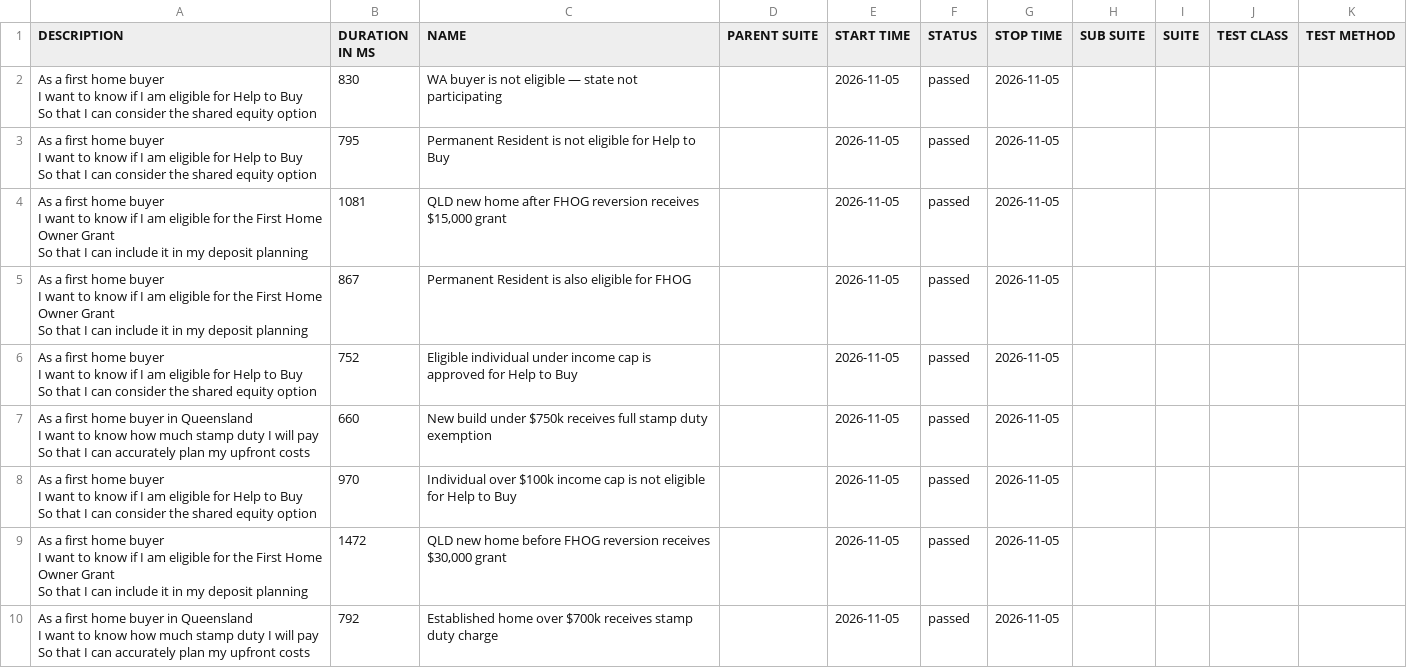
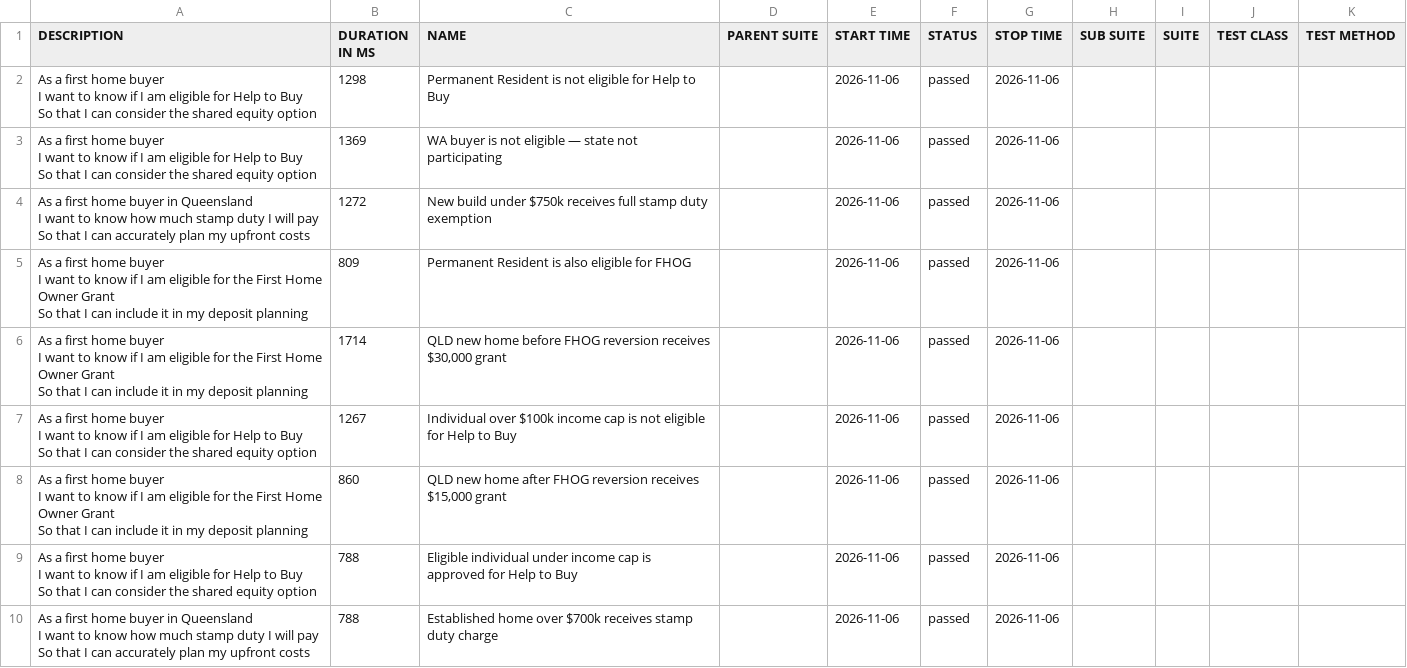
Before and after one commit to imon-buragohain/myfingoal-automation, a CSV file: latest/data/suites.csv, drawn as a sheet.

```diff
--- a/latest/data/suites.csv
+++ b/latest/data/suites.csv
@@ -1,28 +1,28 @@
 "DESCRIPTION","DURATION IN MS","NAME","PARENT SUITE","START TIME","STATUS","STOP TIME","SUB SUITE","SUITE","TEST CLASS","TEST METHOD"
-"As a first home buyer
-  I want to know if I am eligible for Help to Buy
-  So that I can consider the shared equity option","830","WA buyer is not eligible — state not participating","","2026-11-05","passed","2026-11-05","","","",""
-"As a first home buyer
-  I want to know if I am eligible for Help to Buy
-  So that I can consider the shared equity option","795","Permanent Resident is not eligible for Help to Buy","","2026-11-05","passed","2026-11-05","","","",""
-"As a first home buyer
-  I want to know if I am eligible for the First Home Owner Grant
-  So that I can include it in my deposit planning","1081","QLD new home after FHOG reversion receives $15,000 grant","","2026-11-05","passed","2026-11-05","","","",""
-"As a first home buyer
-  I want to know if I am eligible for the First Home Owner Grant
-  So that I can include it in my deposit planning","867","Permanent Resident is also eligible for FHOG","","2026-11-05","passed","2026-11-05","","","",""
-"As a first home buyer
-  I want to know if I am eligible for Help to Buy
-  So that I can consider the shared equity option","752","Eligible individual under income cap is approved for Help to Buy","","2026-11-05","passed","2026-11-05","","","",""
-"As a first home buyer in Queensland
-  I want to know how much stamp duty I will pay
-  So that I can accurately plan my upfront costs","660","New build under $750k receives full stamp duty exemption","","2026-11-05","passed","2026-11-05","","","",""
-"As a first home buyer
-  I want to know if I am eligible for Help to Buy
-  So that I can consider the shared equity option","970","Individual over $100k income cap is not eligible for Help to Buy","","2026-11-05","passed","2026-11-05","","","",""
-"As a first home buyer
-  I want to know if I am eligible for the First Home Owner Grant
-  So that I can include it in my deposit planning","1472","QLD new home before FHOG reversion receives $30,000 grant","","2026-11-05","passed","2026-11-05","","","",""
-"As a first home buyer in Queensland
-  I want to know how much stamp duty I will pay
-  So that I can accurately plan my upfront costs","792","Established home over $700k receives stamp duty charge","","2026-11-05","passed","2026-11-05","","","",""
+"As a first home buyer
+  I want to know if I am eligible for Help to Buy
+  So that I can consider the shared equity option","1298","Permanent Resident is not eligible for Help to Buy","","2026-11-06","passed","2026-11-06","","","",""
+"As a first home buyer
+  I want to know if I am eligible for Help to Buy
+  So that I can consider the shared equity option","1369","WA buyer is not eligible — state not participating","","2026-11-06","passed","2026-11-06","","","",""
+"As a first home buyer in Queensland
+  I want to know how much stamp duty I will pay
+  So that I can accurately plan my upfront costs","1272","New build under $750k receives full stamp duty exemption","","2026-11-06","passed","2026-11-06","","","",""
+"As a first home buyer
+  I want to know if I am eligible for the First Home Owner Grant
+  So that I can include it in my deposit planning","809","Permanent Resident is also eligible for FHOG","","2026-11-06","passed","2026-11-06","","","",""
+"As a first home buyer
+  I want to know if I am eligible for the First Home Owner Grant
+  So that I can include it in my deposit planning","1714","QLD new home before FHOG reversion receives $30,000 grant","","2026-11-06","passed","2026-11-06","","","",""
+"As a first home buyer
+  I want to know if I am eligible for Help to Buy
+  So that I can consider the shared equity option","1267","Individual over $100k income cap is not eligible for Help to Buy","","2026-11-06","passed","2026-11-06","","","",""
+"As a first home buyer
+  I want to know if I am eligible for the First Home Owner Grant
+  So that I can include it in my deposit planning","860","QLD new home after FHOG reversion receives $15,000 grant","","2026-11-06","passed","2026-11-06","","","",""
+"As a first home buyer
+  I want to know if I am eligible for Help to Buy
+  So that I can consider the shared equity option","788","Eligible individual under income cap is approved for Help to Buy","","2026-11-06","passed","2026-11-06","","","",""
+"As a first home buyer in Queensland
+  I want to know how much stamp duty I will pay
+  So that I can accurately plan my upfront costs","788","Established home over $700k receives stamp duty charge","","2026-11-06","passed","2026-11-06","","","",""
```
Also changed, not shown: 33 other files.
